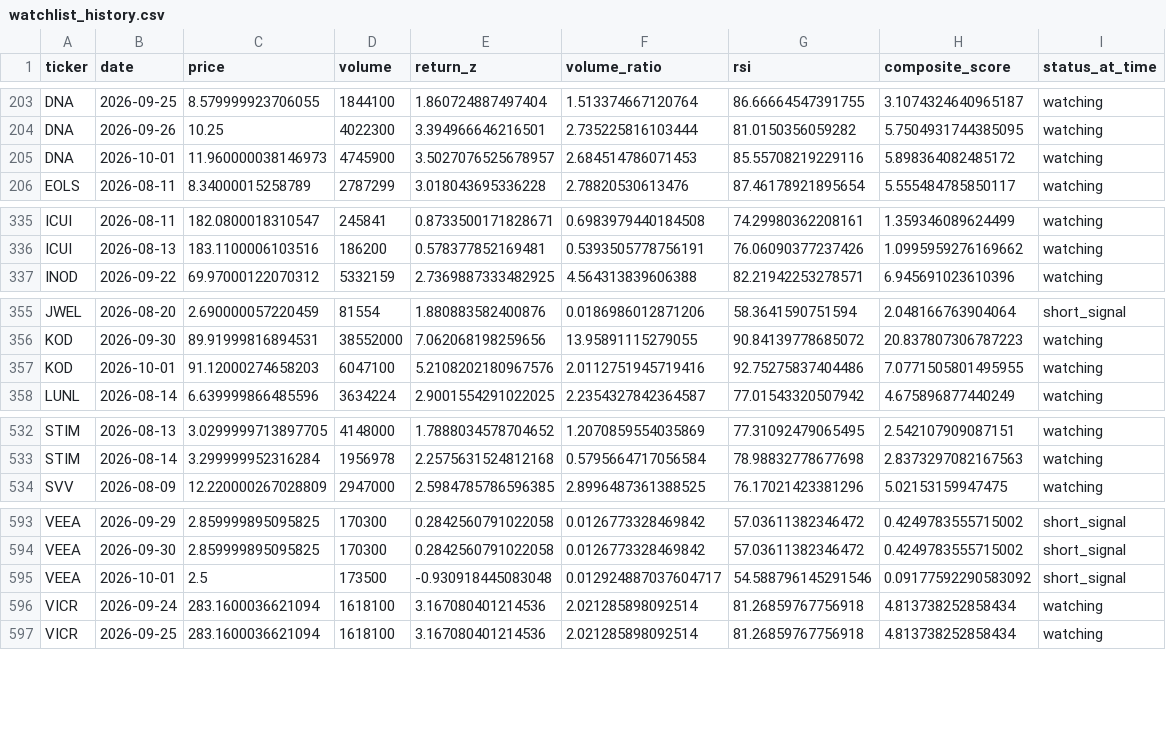
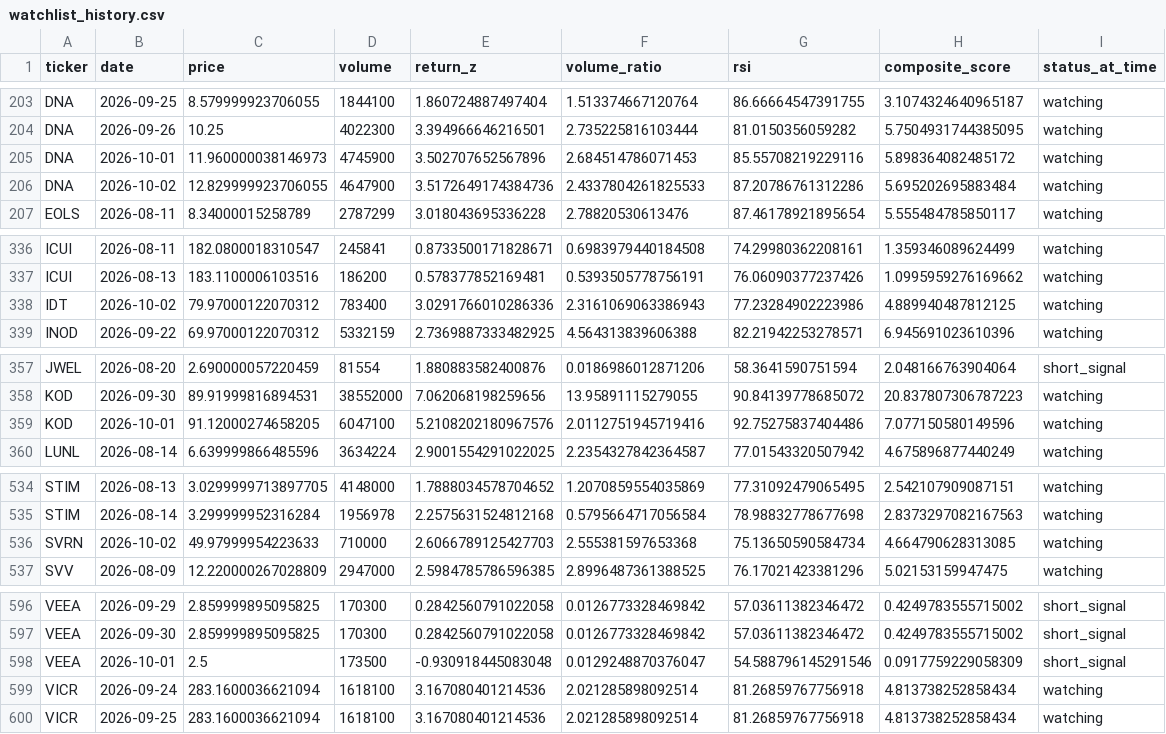
Before and after one commit to kgb1970-gh/stock-crash-tracker, a CSV file: data/watchlist_history.csv, drawn as a sheet; only a part is shown, gaps mark what is left out; the diff covers the shown part only.

```diff
--- a/data/watchlist_history.csv
+++ b/data/watchlist_history.csv
@@ -204,3 +204,4 @@ DNA,2026-09-25,8.579999923706055,1844100,1.860724887497404,1.513374667120764,86.
 DNA,2026-09-26,10.25,4022300,3.394966646216501,2.735225816103444,81.0150356059282,5.7504931744385095,watching
-DNA,2026-10-01,11.960000038146973,4745900,3.5027076525678957,2.684514786071453,85.55708219229116,5.898364082485172,watching
+DNA,2026-10-01,11.960000038146973,4745900,3.502707652567896,2.684514786071453,85.55708219229116,5.898364082485172,watching
+DNA,2026-10-02,12.829999923706055,4647900,3.5172649174384736,2.4337804261825533,87.20786761312286,5.695202695883484,watching
 EOLS,2026-08-11,8.34000015258789,2787299,3.018043695336228,2.78820530613476,87.46178921895654,5.555484785850117,watching
@@ -336,2 +337,3 @@ ICUI,2026-08-11,182.0800018310547,245841,0.8733500171828671,0.6983979440184508,7
 ICUI,2026-08-13,183.1100006103516,186200,0.578377852169481,0.5393505778756191,76.06090377237426,1.0995959276169662,watching
+IDT,2026-10-02,79.97000122070312,783400,3.0291766010286336,2.3161069063386943,77.23284902223986,4.889940487812125,watching
 INOD,2026-09-22,69.97000122070312,5332159,2.7369887333482925,4.564313839606388,82.21942253278571,6.945691023610396,watching
@@ -356,3 +358,3 @@ JWEL,2026-08-20,2.690000057220459,81554,1.880883582400876,0.0186986012871206,58.
 KOD,2026-09-30,89.91999816894531,38552000,7.062068198259656,13.95891115279055,90.84139778685072,20.837807306787223,watching
-KOD,2026-10-01,91.12000274658203,6047100,5.2108202180967576,2.0112751945719416,92.75275837404486,7.0771505801495955,watching
+KOD,2026-10-01,91.12000274658205,6047100,5.2108202180967576,2.0112751945719416,92.75275837404486,7.077150580149596,watching
 LUNL,2026-08-14,6.639999866485596,3634224,2.9001554291022025,2.2354327842364587,77.01543320507942,4.675896877440249,watching
@@ -533,2 +535,3 @@ STIM,2026-08-13,3.0299999713897705,4148000,1.7888034578704652,1.2070859554035869
 STIM,2026-08-14,3.299999952316284,1956978,2.2575631524812168,0.5795664717056584,78.98832778677698,2.8373297082167563,watching
+SVRN,2026-10-02,49.97999954223633,710000,2.6066789125427703,2.555381597653368,75.13650590584734,4.664790628313085,watching
 SVV,2026-08-09,12.220000267028809,2947000,2.5984785786596385,2.8996487361388525,76.17021423381296,5.02153159947475,watching
@@ -594,3 +597,3 @@ VEEA,2026-09-29,2.859999895095825,170300,0.2842560791022058,0.0126773328469842,5
 VEEA,2026-09-30,2.859999895095825,170300,0.2842560791022058,0.0126773328469842,57.03611382346472,0.4249783555715002,short_signal
-VEEA,2026-10-01,2.5,173500,-0.930918445083048,0.012924887037604717,54.588796145291546,0.09177592290583092,short_signal
+VEEA,2026-10-01,2.5,173500,-0.930918445083048,0.0129248870376047,54.588796145291546,0.0917759229058309,short_signal
 VICR,2026-09-24,283.1600036621094,1618100,3.167080401214536,2.021285898092514,81.26859767756918,4.813738252858434,watching
```
Also changed, not shown: 2 edited cells elsewhere in this file, data/alerts.csv, data/watchlist.csv.
